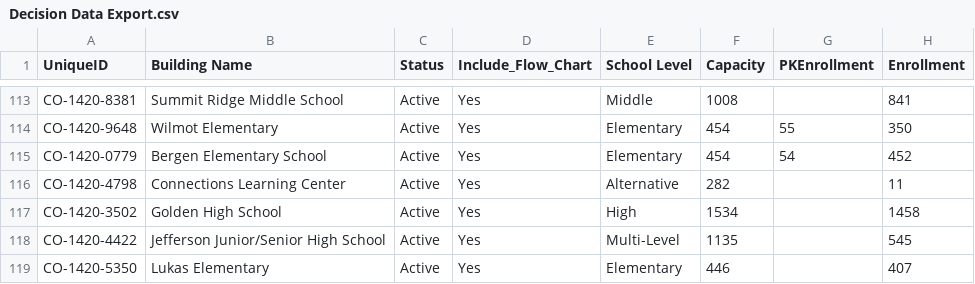
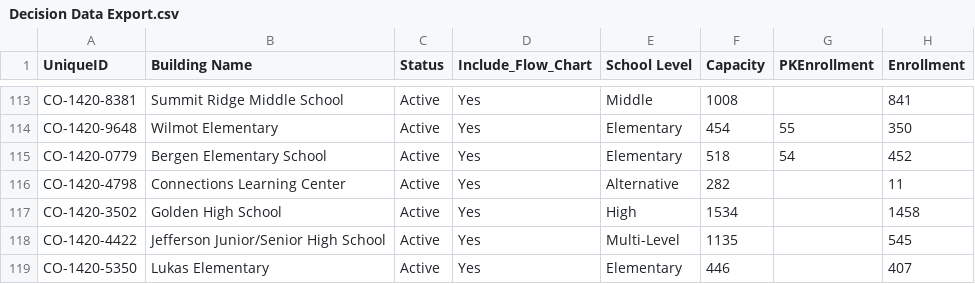
Before and after one commit to DWieberdink/Jeffco, a CSV file: Decision Data Export.csv, drawn as a sheet; only a part is shown, gaps mark what is left out; the diff names each change by its address in the sheet, - before the commit and + after, or states it on an @@ line.

```diff
--- a/Decision Data Export.csv
+++ b/Decision Data Export.csv
-F115 (Capacity): 454
+F115 (Capacity): 518
```
Also changed, not shown: 7 other files.
